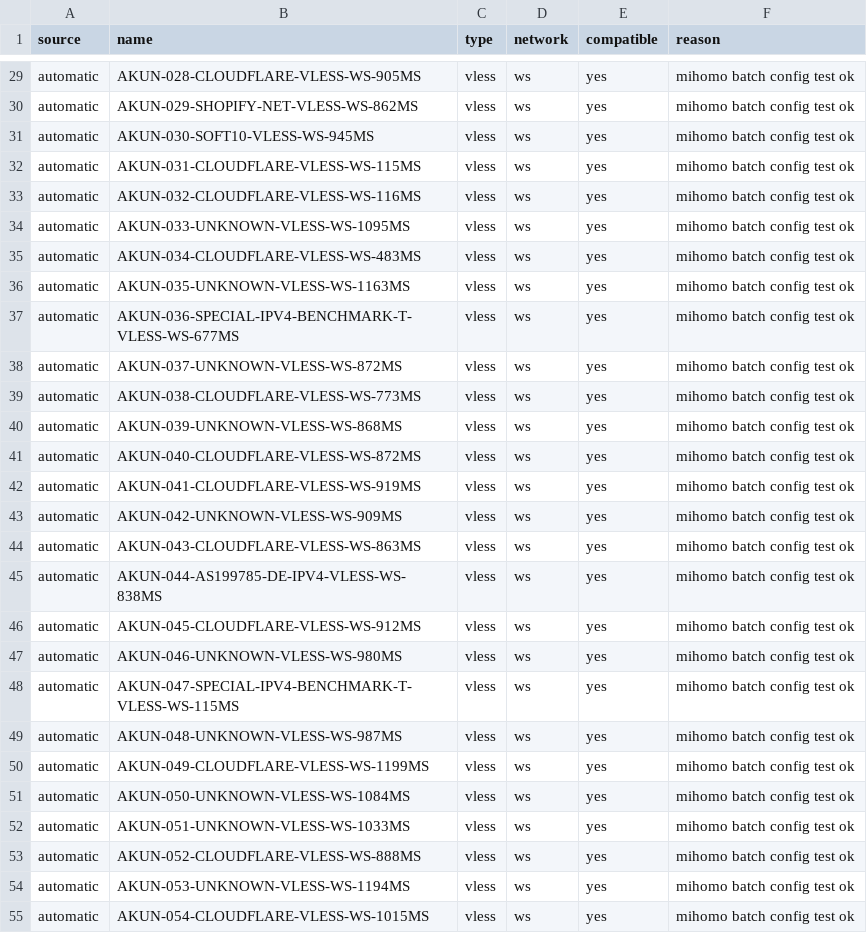
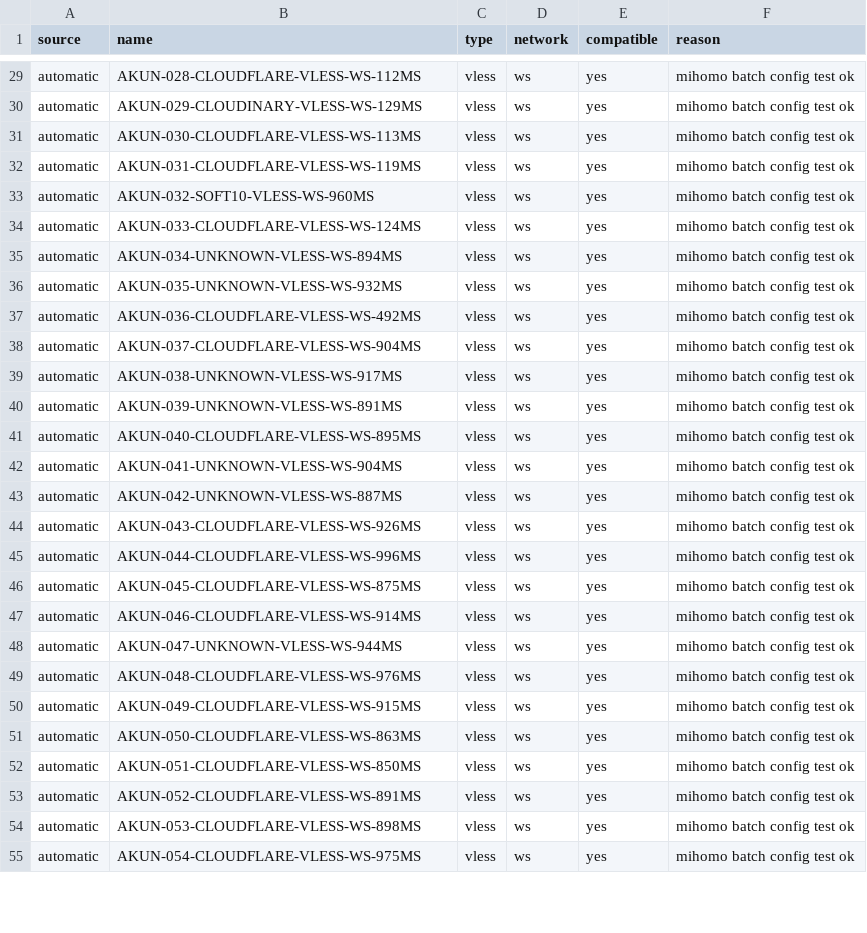
Before and after one commit to adiorany3/AkunYaml, a CSV file: openclash_compat_report.csv, drawn as a sheet; only a part is shown, gaps mark what is left out; the diff covers the shown part only; the diff names each change by its address in the sheet, - before the commit and + after, or states it on an @@ line.

```diff
--- a/openclash_compat_report.csv
+++ b/openclash_compat_report.csv
-B29 (name): AKUN-028-CLOUDFLARE-VLESS-WS-905MS
+B29 (name): AKUN-028-CLOUDFLARE-VLESS-WS-112MS
-B30 (name): AKUN-029-SHOPIFY-NET-VLESS-WS-862MS
+B30 (name): AKUN-029-CLOUDINARY-VLESS-WS-129MS
-B31 (name): AKUN-030-SOFT10-VLESS-WS-945MS
+B31 (name): AKUN-030-CLOUDFLARE-VLESS-WS-113MS
-B32 (name): AKUN-031-CLOUDFLARE-VLESS-WS-115MS
+B32 (name): AKUN-031-CLOUDFLARE-VLESS-WS-119MS
-B33 (name): AKUN-032-CLOUDFLARE-VLESS-WS-116MS
+B33 (name): AKUN-032-SOFT10-VLESS-WS-960MS
-B34 (name): AKUN-033-UNKNOWN-VLESS-WS-1095MS
+B34 (name): AKUN-033-CLOUDFLARE-VLESS-WS-124MS
-B35 (name): AKUN-034-CLOUDFLARE-VLESS-WS-483MS
+B35 (name): AKUN-034-UNKNOWN-VLESS-WS-894MS
-B36 (name): AKUN-035-UNKNOWN-VLESS-WS-1163MS
+B36 (name): AKUN-035-UNKNOWN-VLESS-WS-932MS
-B37 (name): AKUN-036-SPECIAL-IPV4-BENCHMARK-T-VLESS-WS-677MS
+B37 (name): AKUN-036-CLOUDFLARE-VLESS-WS-492MS
-B38 (name): AKUN-037-UNKNOWN-VLESS-WS-872MS
+B38 (name): AKUN-037-CLOUDFLARE-VLESS-WS-904MS
-B39 (name): AKUN-038-CLOUDFLARE-VLESS-WS-773MS
+B39 (name): AKUN-038-UNKNOWN-VLESS-WS-917MS
-B40 (name): AKUN-039-UNKNOWN-VLESS-WS-868MS
+B40 (name): AKUN-039-UNKNOWN-VLESS-WS-891MS
-B41 (name): AKUN-040-CLOUDFLARE-VLESS-WS-872MS
+B41 (name): AKUN-040-CLOUDFLARE-VLESS-WS-895MS
-B42 (name): AKUN-041-CLOUDFLARE-VLESS-WS-919MS
+B42 (name): AKUN-041-UNKNOWN-VLESS-WS-904MS
-B43 (name): AKUN-042-UNKNOWN-VLESS-WS-909MS
+B43 (name): AKUN-042-UNKNOWN-VLESS-WS-887MS
-B44 (name): AKUN-043-CLOUDFLARE-VLESS-WS-863MS
+B44 (name): AKUN-043-CLOUDFLARE-VLESS-WS-926MS
-B45 (name): AKUN-044-AS199785-DE-IPV4-VLESS-WS-838MS
+B45 (name): AKUN-044-CLOUDFLARE-VLESS-WS-996MS
-B46 (name): AKUN-045-CLOUDFLARE-VLESS-WS-912MS
+B46 (name): AKUN-045-CLOUDFLARE-VLESS-WS-875MS
-B47 (name): AKUN-046-UNKNOWN-VLESS-WS-980MS
+B47 (name): AKUN-046-CLOUDFLARE-VLESS-WS-914MS
-B48 (name): AKUN-047-SPECIAL-IPV4-BENCHMARK-T-VLESS-WS-115MS
+B48 (name): AKUN-047-UNKNOWN-VLESS-WS-944MS
-B49 (name): AKUN-048-UNKNOWN-VLESS-WS-987MS
+B49 (name): AKUN-048-CLOUDFLARE-VLESS-WS-976MS
-B50 (name): AKUN-049-CLOUDFLARE-VLESS-WS-1199MS
+B50 (name): AKUN-049-CLOUDFLARE-VLESS-WS-915MS
-B51 (name): AKUN-050-UNKNOWN-VLESS-WS-1084MS
+B51 (name): AKUN-050-CLOUDFLARE-VLESS-WS-863MS
-B52 (name): AKUN-051-UNKNOWN-VLESS-WS-1033MS
+B52 (name): AKUN-051-CLOUDFLARE-VLESS-WS-850MS
-B53 (name): AKUN-052-CLOUDFLARE-VLESS-WS-888MS
+B53 (name): AKUN-052-CLOUDFLARE-VLESS-WS-891MS
-B54 (name): AKUN-053-UNKNOWN-VLESS-WS-1194MS
+B54 (name): AKUN-053-CLOUDFLARE-VLESS-WS-898MS
-B55 (name): AKUN-054-CLOUDFLARE-VLESS-WS-1015MS
+B55 (name): AKUN-054-CLOUDFLARE-VLESS-WS-975MS
```
Also changed, not shown: 32 edited cells elsewhere in this file, urltest_report.csv, 22 other files.
